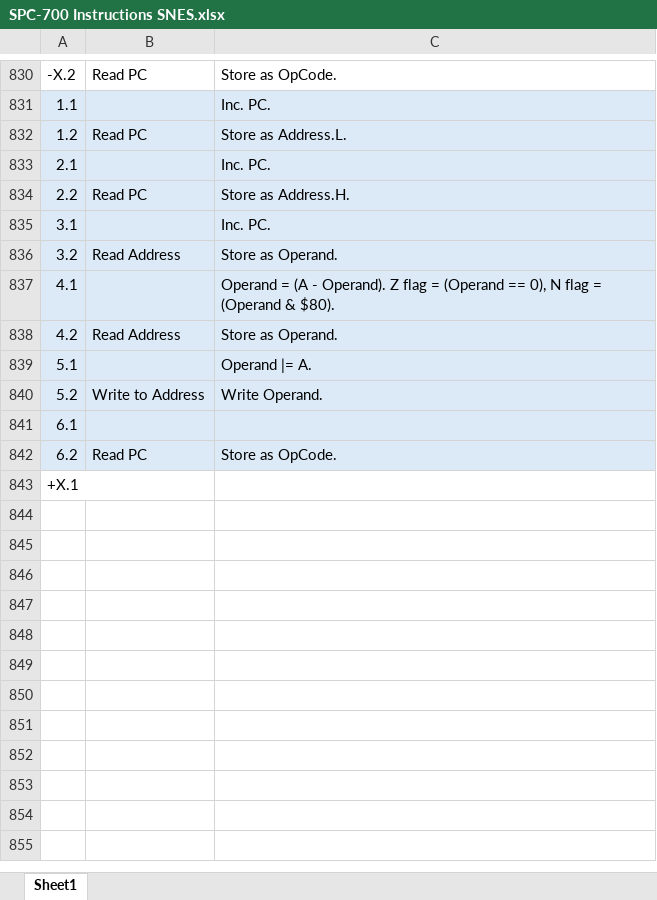
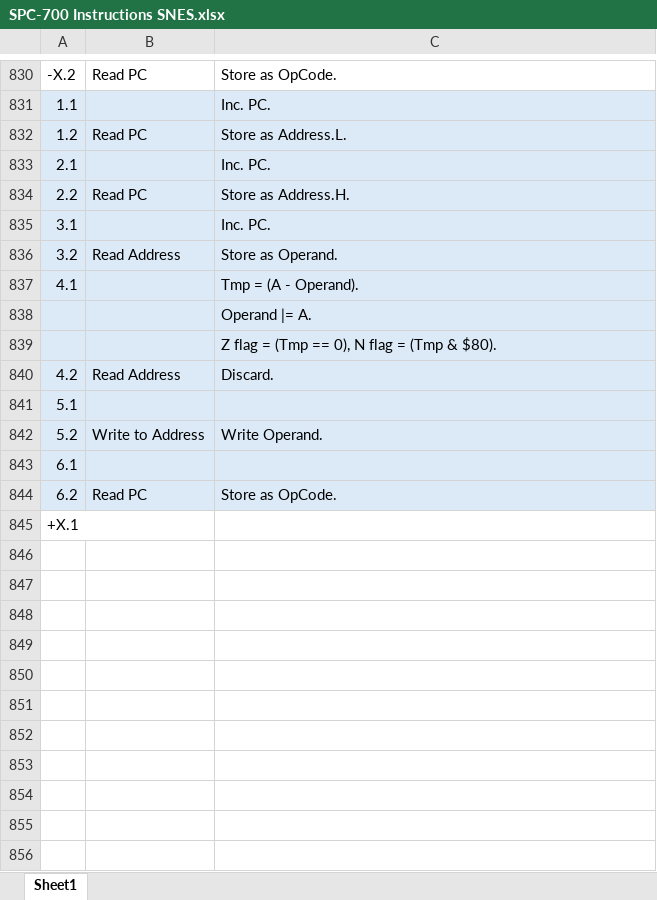
Before and after one commit to L-Spiro/BirdSNES, an Excel workbook: Research/Instructions/SPC-700 Instructions SNES.xlsx, sheet Sheet1, drawn as a sheet; only a part is shown, gaps mark what is left out; the shorter side is filled out with more unchanged rows; values as stored, in another font and other column widths than the file's, no borders; addresses are those after the commit; the diff covers the shown part only; the diff names each change by its address in the sheet, - before the commit and + after, or states it on an @@ line.

```diff
--- a/Research/Instructions/SPC-700 Instructions SNES.xlsx (sheet Sheet1)
+++ b/Research/Instructions/SPC-700 Instructions SNES.xlsx (sheet Sheet1)
-C837: Operand = (A - Operand). Z flag = (Operand == 0), N flag = (Operand & $80).
+C837: Tmp = (A - Operand).
+row 838:  |  | Operand |= A.
+row 839:  |  | Z flag = (Tmp == 0), N flag = (Tmp & $80).
-C840: Store as Operand.
+C840: Discard.
-C841: Operand |= A.
+C841: (empty)
+row 845: +X.1
+row 846: (empty)
+row 847: (empty)
+row 848: (empty)
+row 849: (empty)
+row 850: (empty)
+row 851: (empty)
+row 852: (empty)
+row 853: (empty)
+row 854: (empty)
+row 855: (empty)
+row 856: (empty)
```
Also changed, not shown: 49 added rows elsewhere in this sheet, 4 other files.
